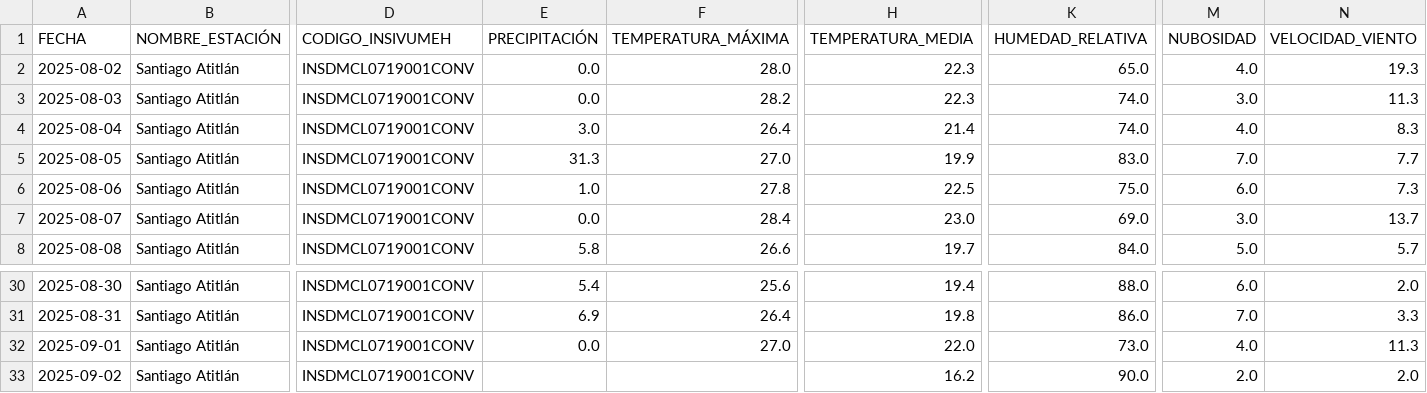
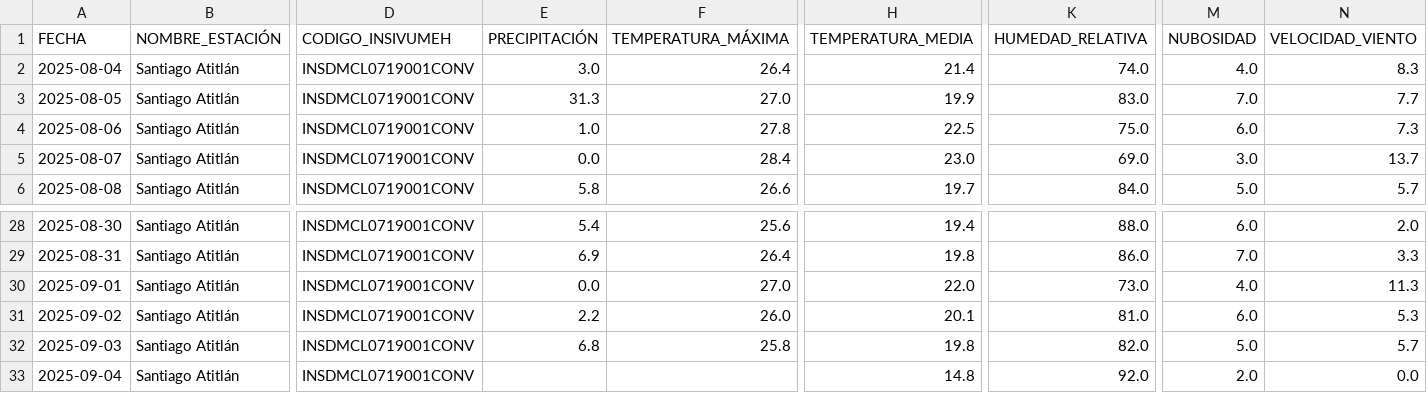
Before and after one commit to Ciencia-de-Datos-Meteorologia/mapa_estaciones_convencionales, a CSV file: output_para_joel/Santiago Atitlán.csv, drawn as a sheet; only a part is shown, gaps mark what is left out; removed rows and columns are numbered as before the commit, all else as after; rows hold the shown columns only; the diff names each change by its address in the sheet, - before the commit and + after, or states it on an @@ line.

```diff
--- a/output_para_joel/Santiago Atitlán.csv
+++ b/output_para_joel/Santiago Atitlán.csv
-row 2: 2025-08-02 | Santiago Atitlán | INSDMCL0719001CONV | 0.0 | 28.0 | 22.3 | 65.0 | 4.0 | 19.3
-row 3: 2025-08-03 | Santiago Atitlán | INSDMCL0719001CONV | 0.0 | 28.2 | 22.3 | 74.0 | 3.0 | 11.3
-E31 (PRECIPITACIÓN): (empty)
+E31 (PRECIPITACIÓN): 2.2
-F31 (TEMPERATURA_MÁXIMA): (empty)
+F31 (TEMPERATURA_MÁXIMA): 26.0
-H31 (TEMPERATURA_MEDIA): 16.2
+H31 (TEMPERATURA_MEDIA): 20.1
-K31 (HUMEDAD_RELATIVA): 90.0
+K31 (HUMEDAD_RELATIVA): 81.0
-M31 (NUBOSIDAD): 2.0
+M31 (NUBOSIDAD): 6.0
-N31 (VELOCIDAD_VIENTO): 2.0
+N31 (VELOCIDAD_VIENTO): 5.3
+row 32: 2025-09-03 | Santiago Atitlán | INSDMCL0719001CONV | 6.8 | 25.8 | 19.8 | 82.0 | 5.0 | 5.7
+row 33: 2025-09-04 | Santiago Atitlán | INSDMCL0719001CONV |  |  | 14.8 | 92.0 | 2.0 | 0.0
```
Also changed, not shown: output_para_joel/Amatitlán dos.csv, output_para_joel/Concepción.csv, 57 other files.
